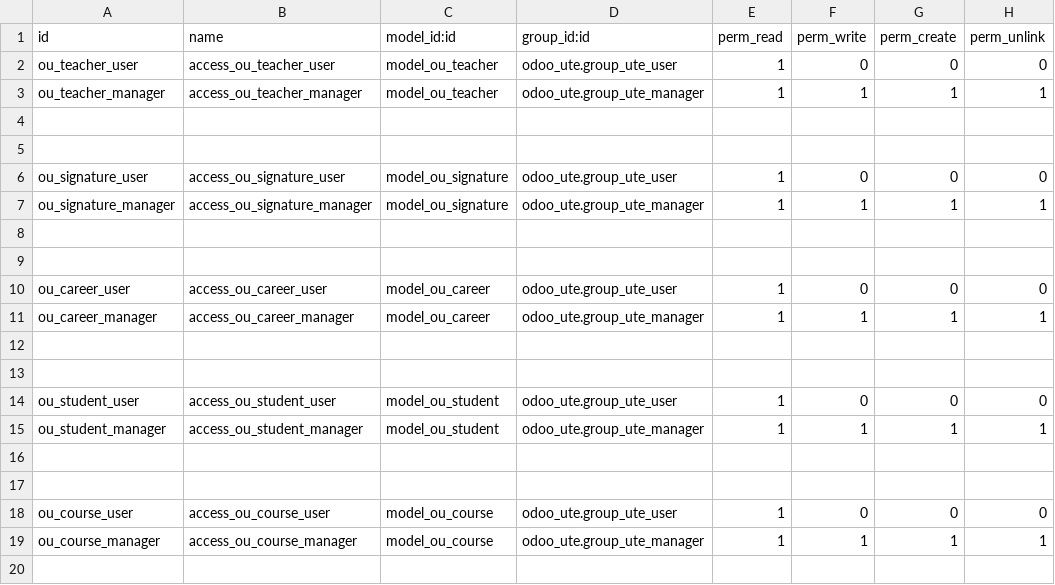
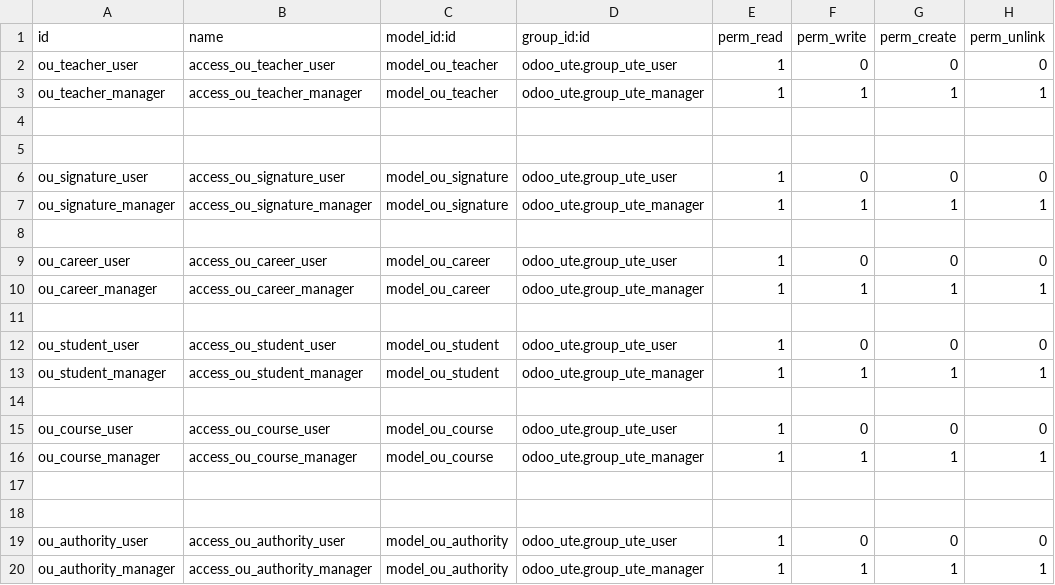
Before and after one commit to czambrano1997/ProgII_UTE202601, a CSV file: odoo/custom-addons/odoo_ute/security/ir.model.access.csv, drawn as a sheet.

Commit message:
Actualizacion final version 0.5 odoo_ute nuevo model authority

```diff
--- a/odoo/custom-addons/odoo_ute/security/ir.model.access.csv
+++ b/odoo/custom-addons/odoo_ute/security/ir.model.access.csv
@@ -8,6 +8,4 @@ ou_signature_manager,access_ou_signature_manager,model_ou_signature,odoo_ute.gro
 
-
 ou_career_user,access_ou_career_user,model_ou_career,odoo_ute.group_ute_user,1,0,0,0
 ou_career_manager,access_ou_career_manager,model_ou_career,odoo_ute.group_ute_manager,1,1,1,1
-
 
@@ -16,4 +14,7 @@ ou_student_manager,access_ou_student_manager,model_ou_student,odoo_ute.group_ute
 
-
 ou_course_user,access_ou_course_user,model_ou_course,odoo_ute.group_ute_user,1,0,0,0
 ou_course_manager,access_ou_course_manager,model_ou_course,odoo_ute.group_ute_manager,1,1,1,1
+
+
+ou_authority_user,access_ou_authority_user,model_ou_authority,odoo_ute.group_ute_user,1,0,0,0
+ou_authority_manager,access_ou_authority_manager,model_ou_authority,odoo_ute.group_ute_manager,1,1,1,1
```
Also changed, not shown: 9 other files.
